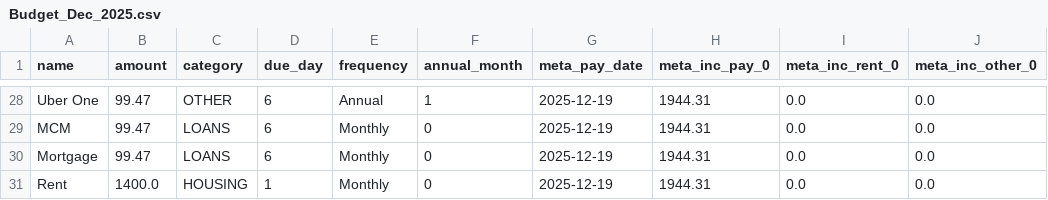
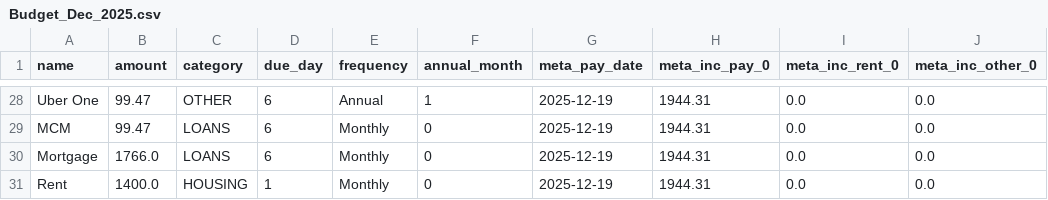
Before and after one commit to alikatdavis/Moms-Budget, a CSV file: Budget_Dec_2025.csv, drawn as a sheet; only a part is shown, gaps mark what is left out; the diff names each change by its address in the sheet, - before the commit and + after, or states it on an @@ line.

Commit message:
Update Budget_Dec_2025.csv

```diff
--- a/Budget_Dec_2025.csv
+++ b/Budget_Dec_2025.csv
-B30 (amount): 99.47
+B30 (amount): 1766.0
```
